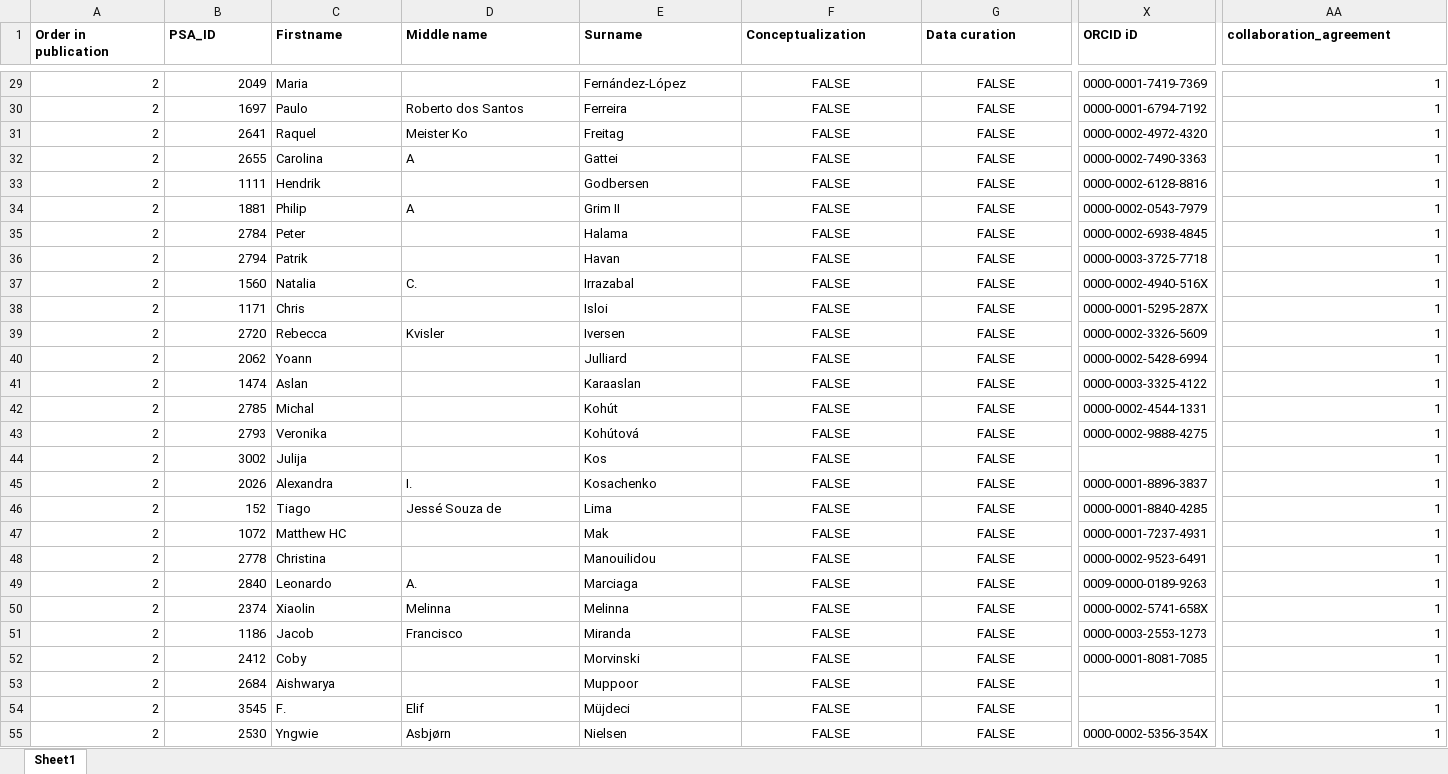
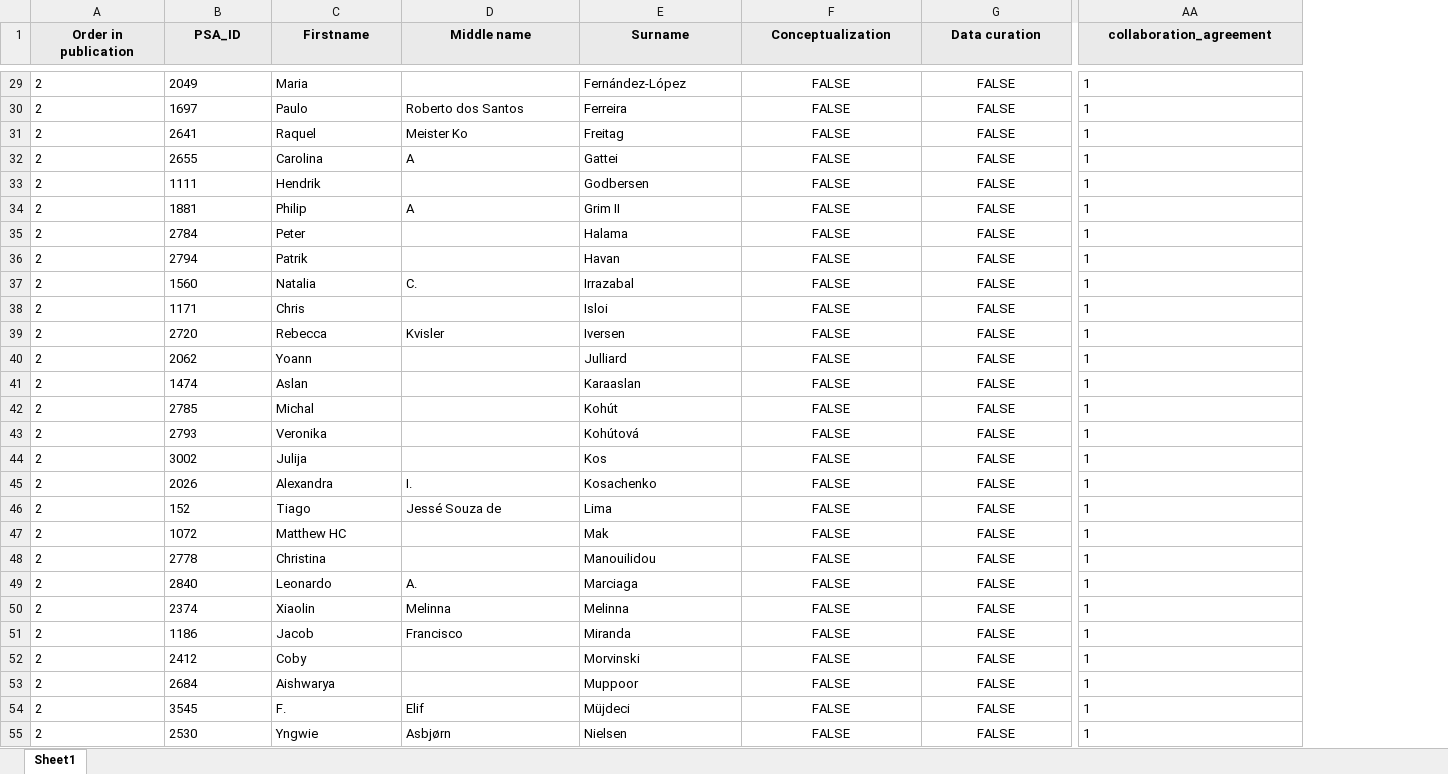
Before and after one commit to SemanticPriming/SPAML, an Excel workbook: 08_Credit/final_tenzing_clean.xlsx, sheet Sheet1, drawn as a sheet; only a part is shown, gaps mark what is left out; values as stored, in another font and other column widths than the file's, no borders; the diff covers the shown part only; the diff names each change by its address in the sheet, - before the commit and + after, or states it on an @@ line.

```diff
--- a/08_Credit/final_tenzing_clean.xlsx (sheet Sheet1)
+++ b/08_Credit/final_tenzing_clean.xlsx (sheet Sheet1)
@@ column X (ORCID iD) hidden, rows 29-55: 0000-0001-7419-7369 | 0000-0001-6794-7192 | 0000-0002-4972-4320 | 0000-0002-7490-3363 | 0000-0002-6128-8816 | 0000-0002-0543-7979 | 0000-0002-6938-4845 | 0000-0003-3725-7718 | 0000-0002-4940-516X | 0000-0001-5295-287X | 0000-0002-3326-5609 | 0000-0002-5428-6994 | 0000-0003-3325-4122 | 0000-0002-4544-1331 | 0000-0002-9888-4275 |  | 0000-0001-8896-3837 | 0000-0001-8840-4285 | 0000-0001-7237-4931 | 0000-0002-9523-6491 | 0009-0000-0189-9263 | 0000-0002-5741-658X | 0000-0003-2553-1273 | 0000-0001-8081-7085 |  |  | 0000-0002-5356-354X @@
@@ A1:G1 fill: none → #EAEAEA, alignment: left → center @@
@@ AA1 fill: none → #EAEAEA, alignment: left → center @@
-A29:B55 alignment: right
+A29:B55 alignment: left
-AA29:AA55 alignment: right
+AA29:AA55 alignment: left
```
Also changed, not shown: 2 edited cells and cell formats elsewhere in this sheet, hidden cells, 1 other file.
